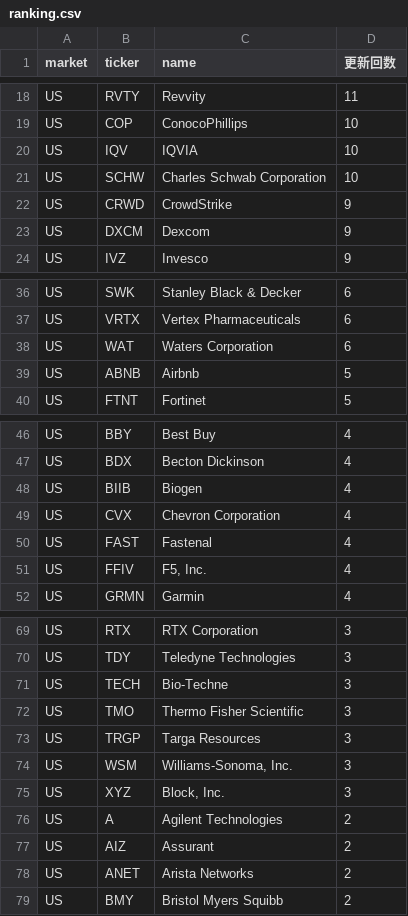
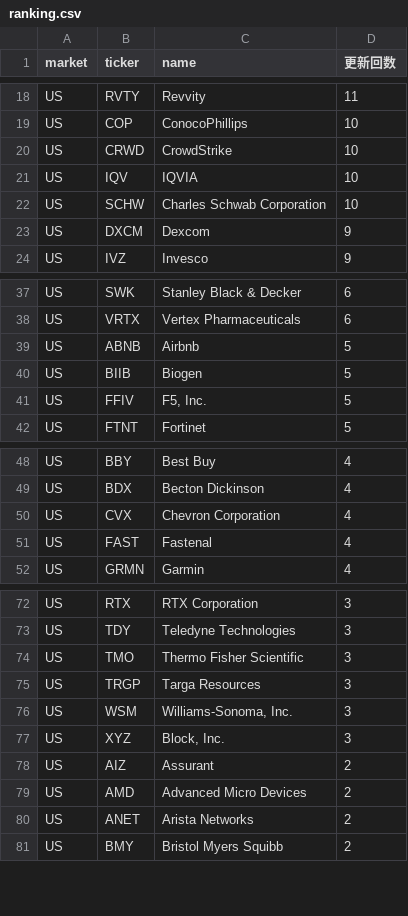
Before and after one commit to su402011-hash/high52-scanner, a CSV file: outputs/ranking.csv, drawn as a sheet; only a part is shown, gaps mark what is left out; the diff covers the shown part only.

```diff
--- a/outputs/ranking.csv
+++ b/outputs/ranking.csv
@@ -19,5 +19,5 @@ US,RVTY,Revvity,11
 US,COP,ConocoPhillips,10
+US,CRWD,CrowdStrike,10
 US,IQV,IQVIA,10
 US,SCHW,Charles Schwab Corporation,10
-US,CRWD,CrowdStrike,9
 US,DXCM,Dexcom,9
@@ -37,4 +38,5 @@ US,SWK,Stanley Black & Decker,6
 US,VRTX,Vertex Pharmaceuticals,6
-US,WAT,Waters Corporation,6
 US,ABNB,Airbnb,5
+US,BIIB,Biogen,5
+US,FFIV,"F5, Inc.",5
 US,FTNT,Fortinet,5
@@ -47,6 +49,4 @@ US,BBY,Best Buy,4
 US,BDX,Becton Dickinson,4
-US,BIIB,Biogen,4
 US,CVX,Chevron Corporation,4
 US,FAST,Fastenal,4
-US,FFIV,"F5, Inc.",4
 US,GRMN,Garmin,4
@@ -70,3 +73,2 @@ US,RTX,RTX Corporation,3
 US,TDY,Teledyne Technologies,3
-US,TECH,Bio-Techne,3
 US,TMO,Thermo Fisher Scientific,3
@@ -75,4 +77,4 @@ US,WSM,"Williams-Sonoma, Inc.",3
 US,XYZ,"Block, Inc.",3
-US,A,Agilent Technologies,2
 US,AIZ,Assurant,2
+US,AMD,Advanced Micro Devices,2
 US,ANET,Arista Networks,2
```
Also changed, not shown: 5 added rows and 2 removed rows elsewhere in this file, outputs/history.csv, outputs/latest_highs.csv, 1 other file.
